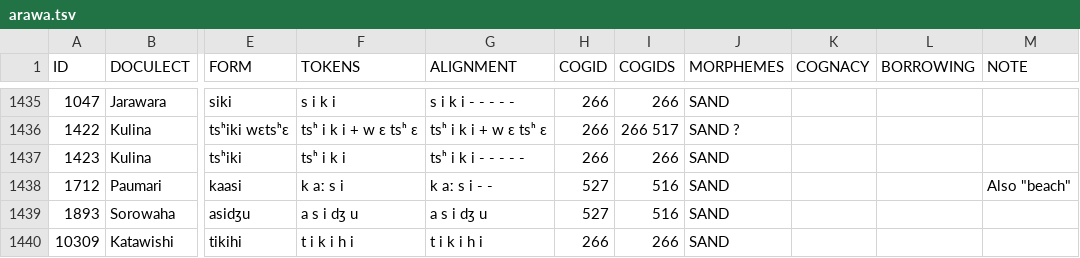
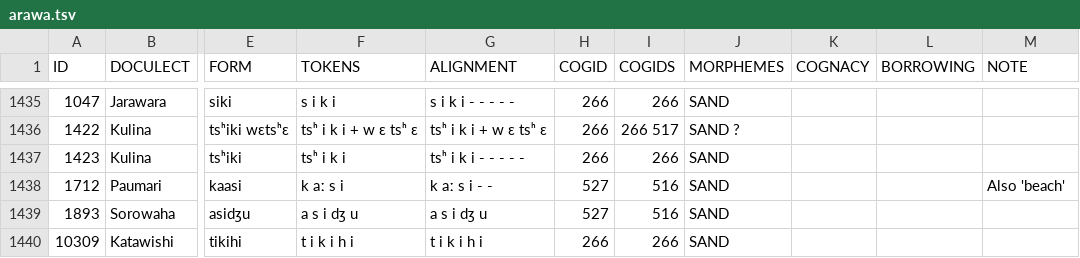
Before and after one commit to tupian-language-resources/kahd, a TSV file: raw/arawa.tsv, drawn as a sheet; only a part is shown, gaps mark what is left out; the diff names each change by its address in the sheet, - before the commit and + after, or states it on an @@ line.

Commit message:
Update arawa.tsv

```diff
--- a/raw/arawa.tsv
+++ b/raw/arawa.tsv
-M1438 (NOTE): Also "beach"
+M1438 (NOTE): Also 'beach'
```
